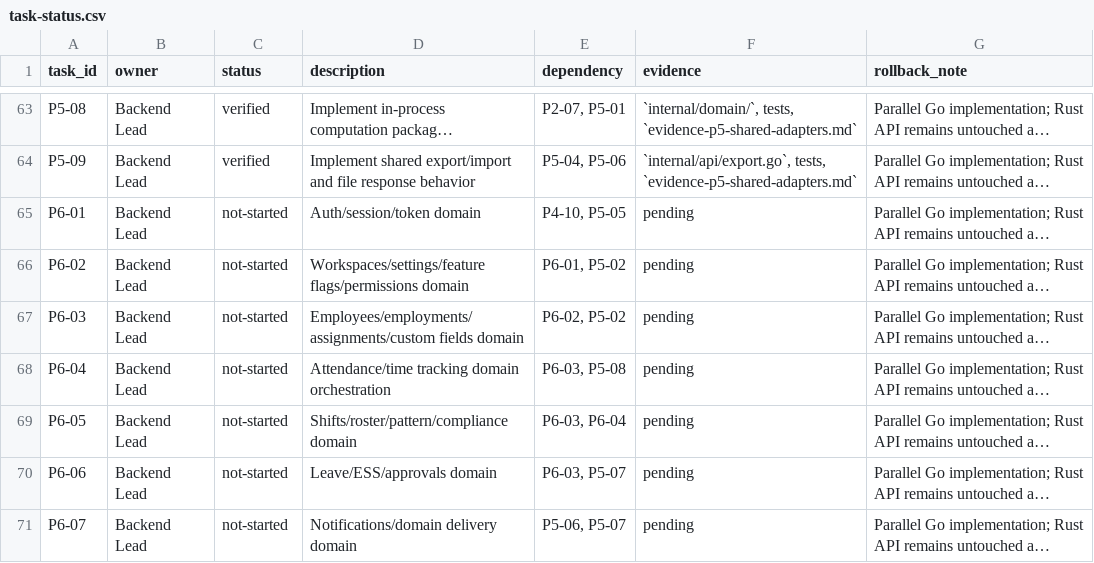
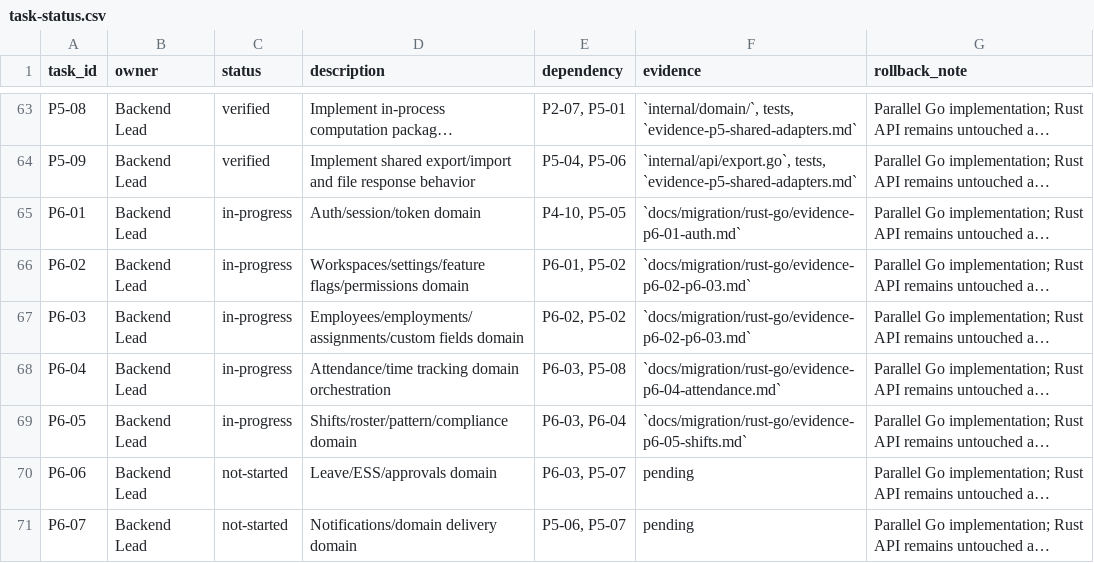
Before and after one commit to vkaylee/leeattend, a CSV file: docs/migration/rust-go/task-status.csv, drawn as a sheet; only a part is shown, gaps mark what is left out; long unchanged cells end in …; the diff names each change by its address in the sheet, - before the commit and + after, or states it on an @@ line.

Commit message:
feat(migration): add attendance shifts and working patterns

```diff
--- a/docs/migration/rust-go/task-status.csv
+++ b/docs/migration/rust-go/task-status.csv
-C65:C69 (status): not-started
+C65:C69 (status): in-progress
-F65 (evidence): pending
+F65 (evidence): `docs/migration/rust-go/evidence-p6-01-auth.md`
-F66:F67 (evidence): pending
+F66:F67 (evidence): `docs/migration/rust-go/evidence-p6-02-p6-03.md`
-F68 (evidence): pending
+F68 (evidence): `docs/migration/rust-go/evidence-p6-04-attendance.md`
-F69 (evidence): pending
+F69 (evidence): `docs/migration/rust-go/evidence-p6-05-shifts.md`
```
Also changed, not shown: 20 other files.
